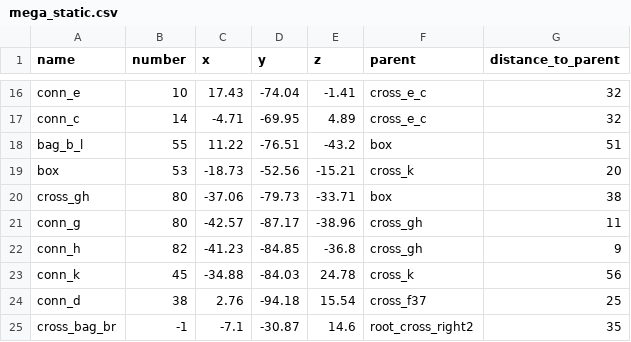
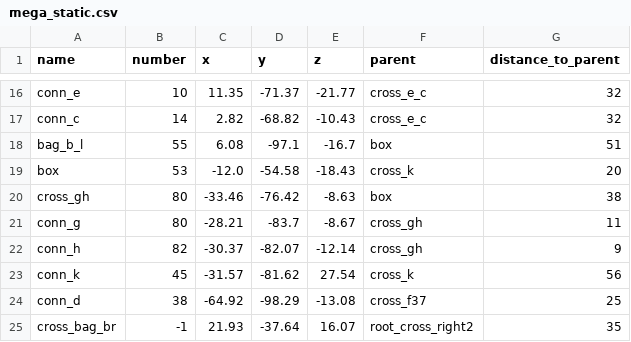
Before and after one commit to Dobiks/pos-prediction-graph, a CSV file: data_generation/mega_static.csv, drawn as a sheet; only a part is shown, gaps mark what is left out; the diff covers the shown part only; the diff names each change by its address in the sheet, - before the commit and + after, or states it on an @@ line.

```diff
--- a/data_generation/mega_static.csv
+++ b/data_generation/mega_static.csv
-C16 (x): 17.43
+C16 (x): 11.35
-D16 (y): -74.04
+D16 (y): -71.37
-E16 (z): -1.41
+E16 (z): -21.77
-C17 (x): -4.71
+C17 (x): 2.82
-D17 (y): -69.95
+D17 (y): -68.82
-E17 (z): 4.89
+E17 (z): -10.43
-C18 (x): 11.22
+C18 (x): 6.08
-D18 (y): -76.51
+D18 (y): -97.1
-E18 (z): -43.2
+E18 (z): -16.7
-C19 (x): -18.73
+C19 (x): -12.0
-D19 (y): -52.56
+D19 (y): -54.58
-E19 (z): -15.21
+E19 (z): -18.43
-C20 (x): -37.06
+C20 (x): -33.46
-D20 (y): -79.73
+D20 (y): -76.42
-E20 (z): -33.71
+E20 (z): -8.63
-C21 (x): -42.57
+C21 (x): -28.21
-D21 (y): -87.17
+D21 (y): -83.7
-E21 (z): -38.96
+E21 (z): -8.67
-C22 (x): -41.23
+C22 (x): -30.37
-D22 (y): -84.85
+D22 (y): -82.07
-E22 (z): -36.8
+E22 (z): -12.14
-C23 (x): -34.88
+C23 (x): -31.57
-D23 (y): -84.03
+D23 (y): -81.62
-E23 (z): 24.78
+E23 (z): 27.54
-C24 (x): 2.76
+C24 (x): -64.92
-D24 (y): -94.18
+D24 (y): -98.29
-E24 (z): 15.54
+E24 (z): -13.08
-C25 (x): -7.1
+C25 (x): 21.93
-D25 (y): -30.87
+D25 (y): -37.64
-E25 (z): 14.6
+E25 (z): 16.07
```
Also changed, not shown: 54 edited cells elsewhere in this file, 21 other files.
